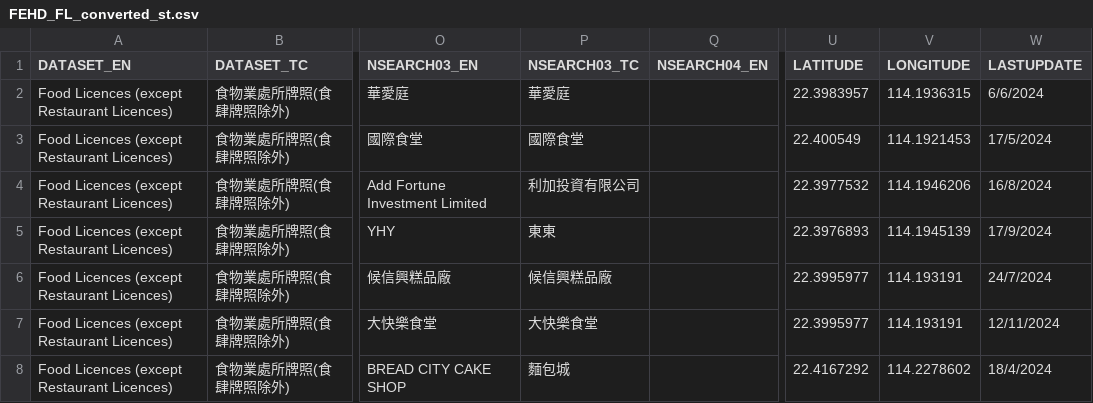
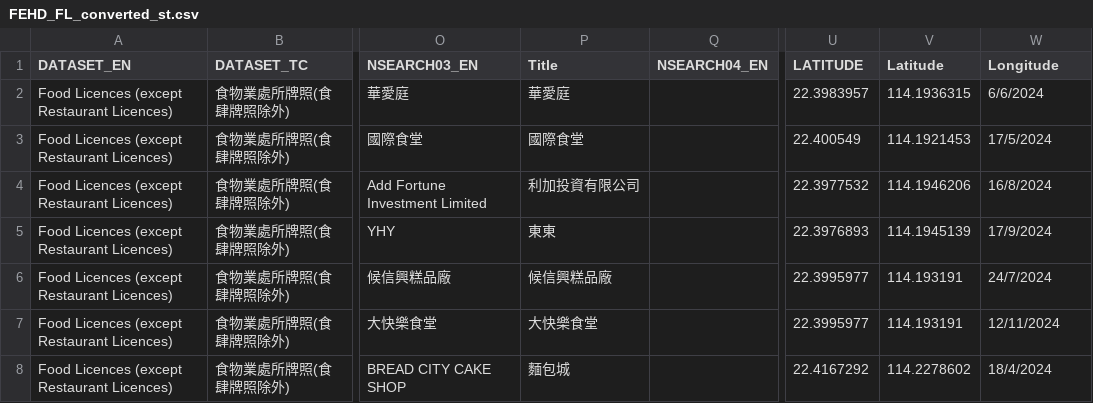
Before and after one commit to MarcoXL0612/MAP, a CSV file: FEHD_FL_converted_st.csv, drawn as a sheet; only a part is shown, gaps mark what is left out; the diff names each change by its address in the sheet, - before the commit and + after, or states it on an @@ line.

Commit message:
Update FEHD_FL_converted_st.csv

```diff
--- a/FEHD_FL_converted_st.csv
+++ b/FEHD_FL_converted_st.csv
-P1: NSEARCH03_TC
+P1: Title
-V1: LONGITUDE
+V1: Latitude
-W1: LASTUPDATE
+W1: Longitude
```
